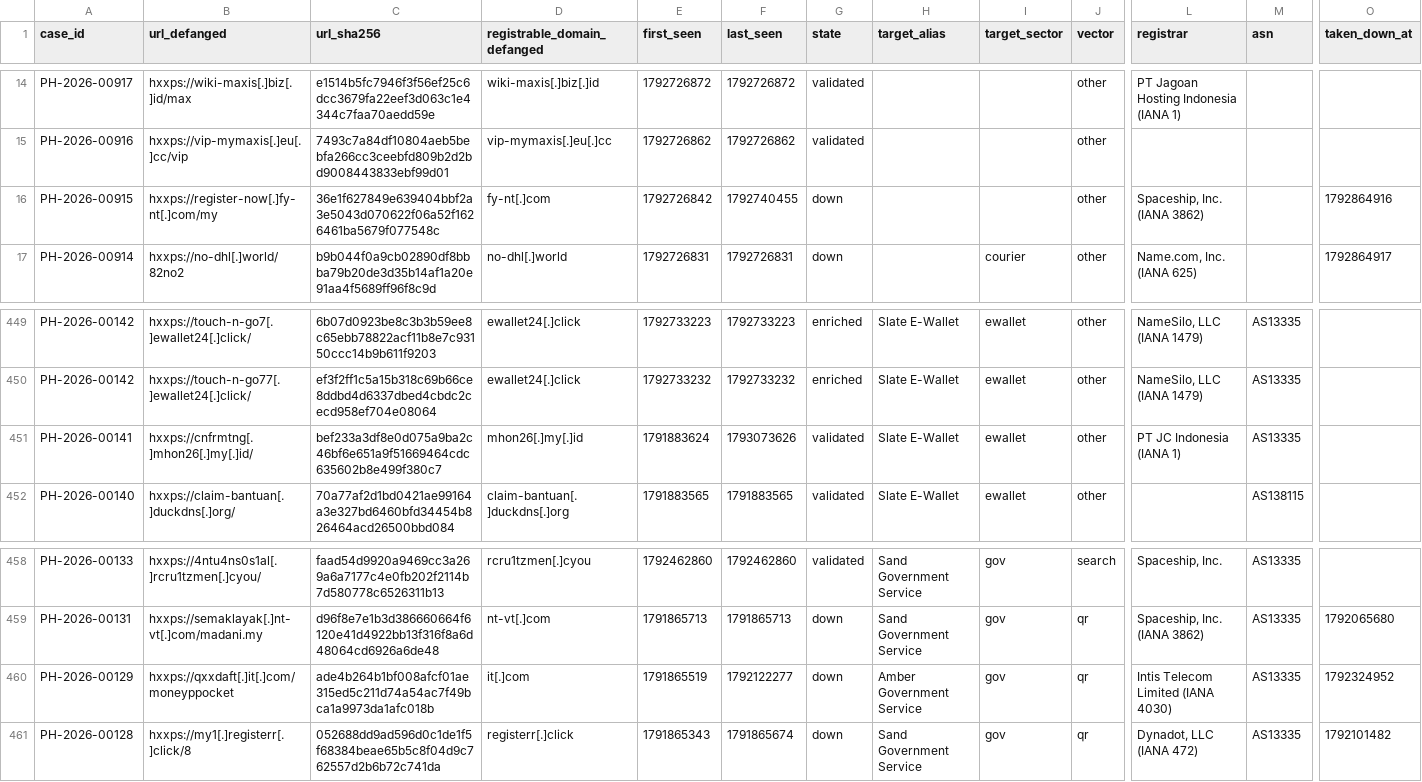
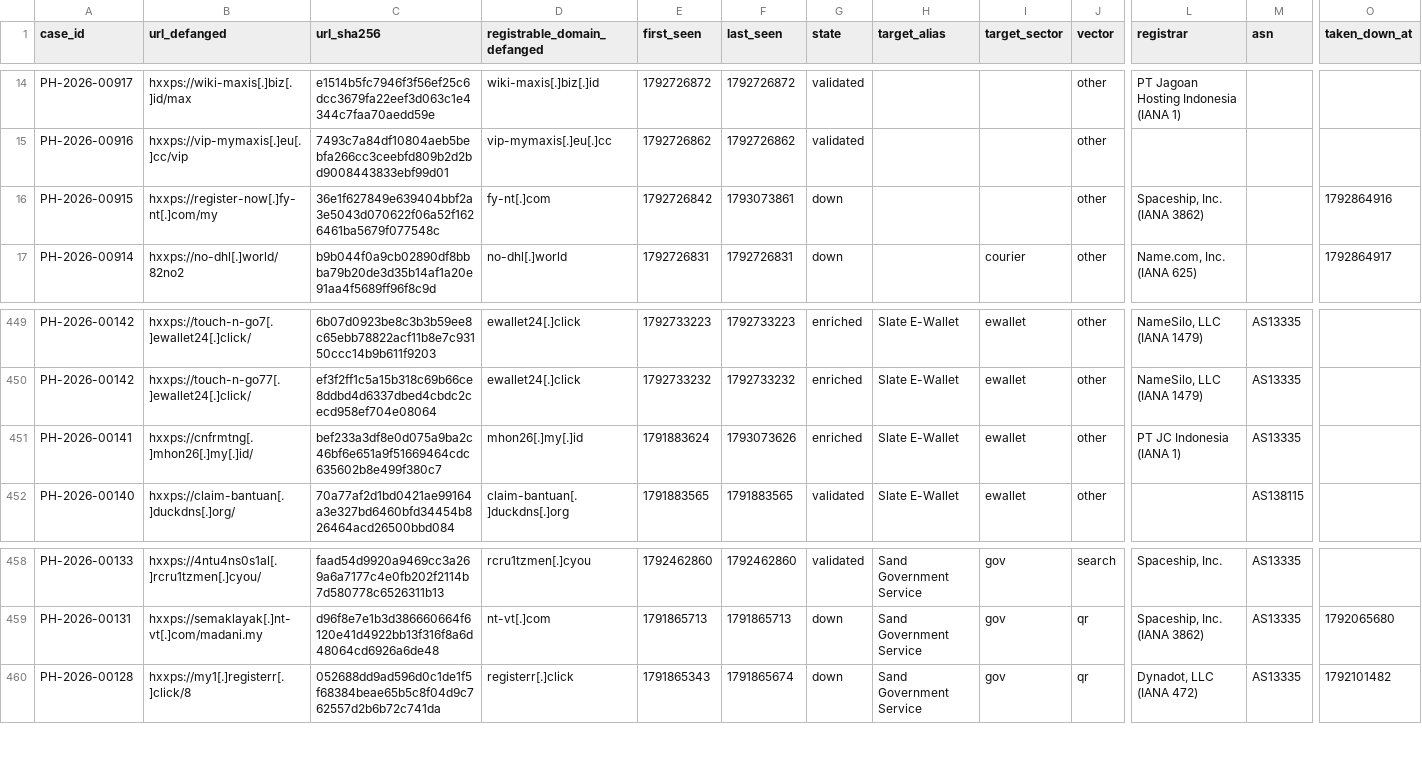
Before and after one commit to rectifyq/phishhunt-feed, a CSV file: feeds/latest.csv, drawn as a sheet; only a part is shown, gaps mark what is left out; rows hold the shown columns only; the diff names each change by its address in the sheet, - before the commit and + after, or states it on an @@ line.

```diff
--- a/feeds/latest.csv
+++ b/feeds/latest.csv
-F16 (last_seen): 1792740455
+F16 (last_seen): 1793073861
-G451 (state): validated
+G451 (state): enriched
-row 460: PH-2026-00129 | hxxps://qxxdaft[.]it[.]com/moneyppocket | ade4b264b1bf008afcf01ae315ed5c211d74a54ac7f49bca1a9973da1afc018b | it[.]com | 1791865519 | 1792122277 | down | Amber Government Service | gov | qr | Intis Telecom Limited (IANA 4030) | AS13335 | 1792324952
```
Also changed, not shown: 1 other file.
